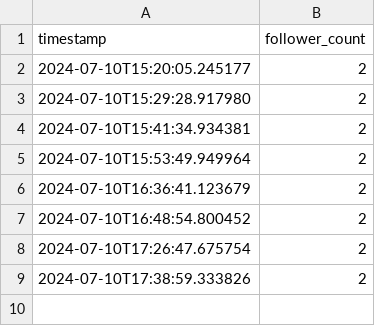
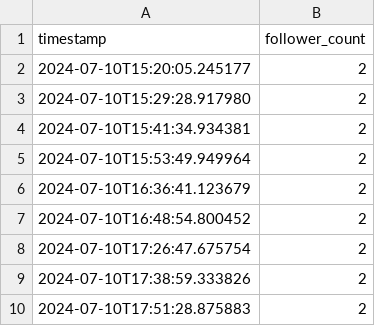
Before and after one commit to QuCoon-ML-AI/Track_FacebookPageFollowers, a CSV file: follower_count_log.csv, drawn as a sheet; the diff names each change by its address in the sheet, - before the commit and + after, or states it on an @@ line.

Commit message:
Update follower count log

```diff
--- a/follower_count_log.csv
+++ b/follower_count_log.csv
+row 10: 2024-07-10T17:51:28.875883 | 2
```
